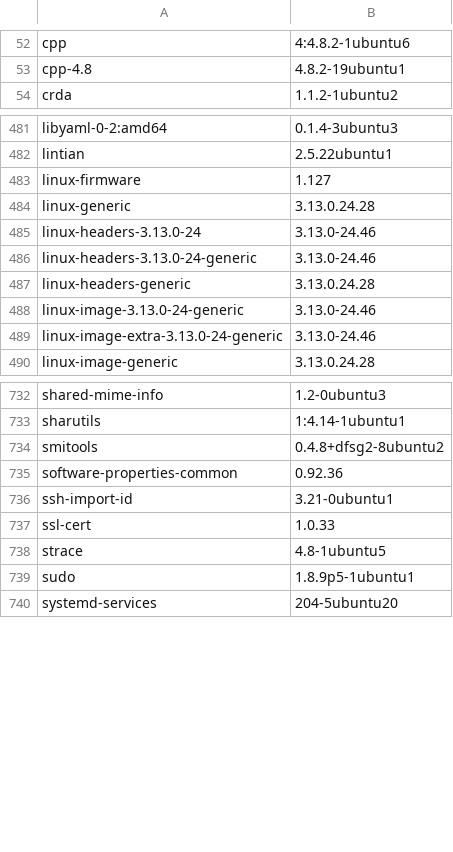
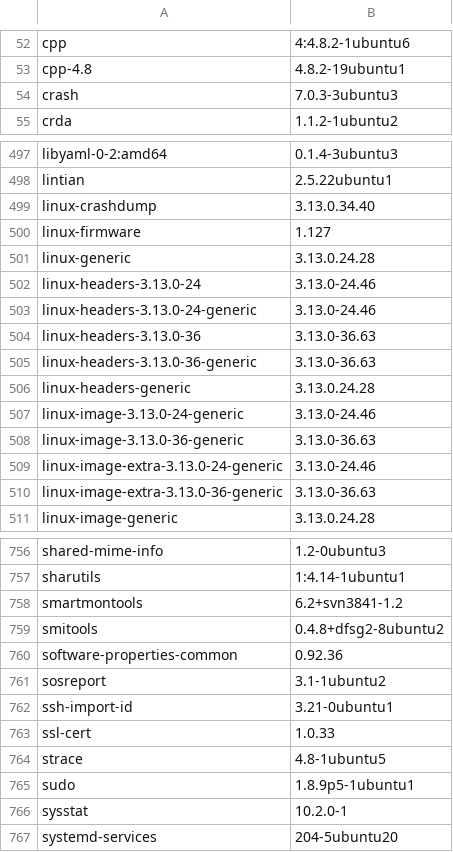
Before and after one commit to kfajardo-agsx/musashi_healthcheck, a CSV file: spec/NAME.OR.IP.OF.MC.HERE/MC.csv, drawn as a sheet; only a part is shown, gaps mark what is left out; the diff covers the shown part only; the diff names each change by its address in the sheet, - before the commit and + after, or states it on an @@ line.

```diff
--- a/spec/NAME.OR.IP.OF.MC.HERE/MC.csv
+++ b/spec/NAME.OR.IP.OF.MC.HERE/MC.csv
+row 54: crash | 7.0.3-3ubuntu3
+row 499: linux-crashdump | 3.13.0.34.40
+row 504: linux-headers-3.13.0-36 | 3.13.0-36.63
+row 505: linux-headers-3.13.0-36-generic | 3.13.0-36.63
+row 508: linux-image-3.13.0-36-generic | 3.13.0-36.63
+row 510: linux-image-extra-3.13.0-36-generic | 3.13.0-36.63
+row 758: smartmontools | 6.2+svn3841-1.2
+row 761: sosreport | 3.1-1ubuntu2
+row 766: sysstat | 10.2.0-1
```
Also changed, not shown: 19 added rows and 5 edited cells elsewhere in this file, 10 other files.
